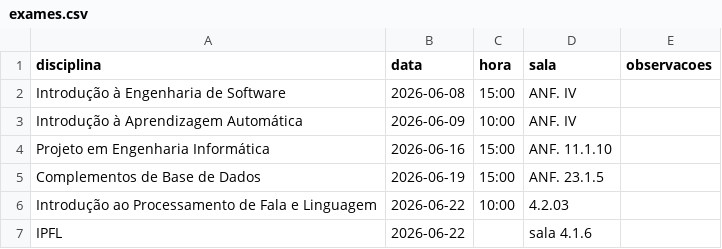
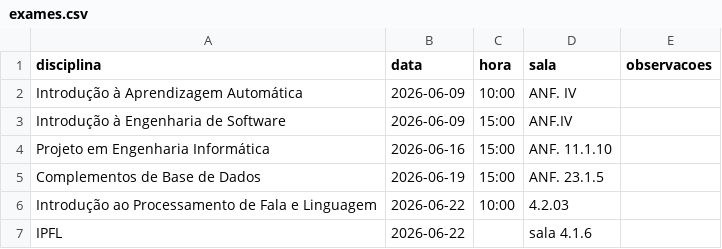
Before and after one commit to ThiagoAVicente/SDS_ipfl, a CSV file: user_data/exames.csv, drawn as a sheet.

```diff
--- a/user_data/exames.csv
+++ b/user_data/exames.csv
@@ -1,4 +1,4 @@
 disciplina,data,hora,sala,observacoes
-Introdução à Engenharia de Software,2026-06-08,15:00,ANF. IV,
 Introdução à Aprendizagem Automática,2026-06-09,10:00,ANF. IV,
+Introdução à Engenharia de Software,2026-06-09,15:00,ANF.IV,
 Projeto em Engenharia Informática,2026-06-16,15:00,ANF. 11.1.10,
```
Also changed, not shown: 11 other files.
